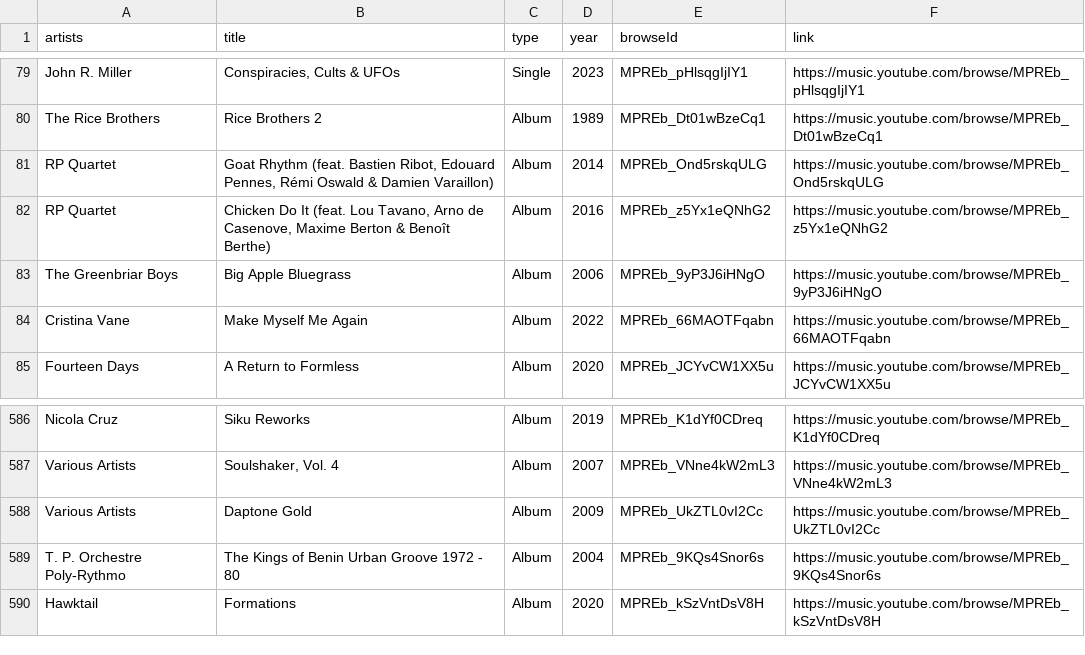
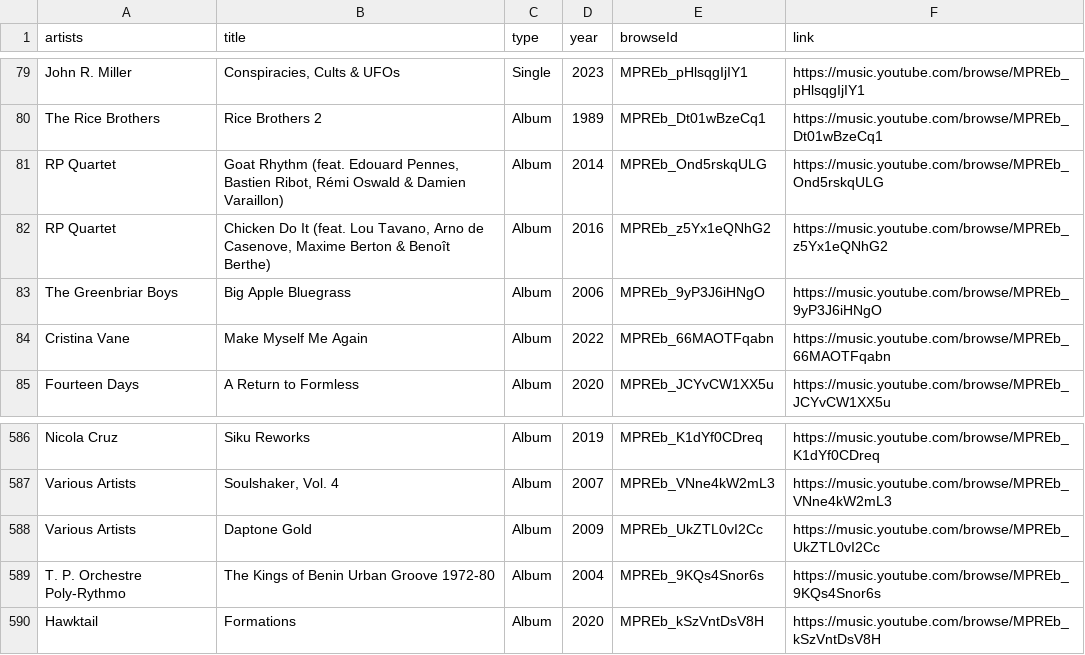
Before and after one commit to jwenerd/ytm-dl, a CSV file: output/library_albums.csv, drawn as a sheet; only a part is shown, gaps mark what is left out.

```diff
--- a/output/library_albums.csv
+++ b/output/library_albums.csv
@@ -80,3 +80,3 @@ John R. Miller,"Conspiracies, Cults & UFOs",Single,2023,MPREb_pHlsqgIjIY1,https:
 The Rice Brothers,Rice Brothers 2,Album,1989,MPREb_Dt01wBzeCq1,https://music.youtube.com/browse/MPREb_Dt01wBzeCq1
-RP Quartet,"Goat Rhythm (feat. Bastien Ribot, Edouard Pennes, Rémi Oswald & Damien Varaillon)",Album,2014,MPREb_Ond5rskqULG,https://music.youtube.com/browse/MPREb_Ond5rskqULG
+RP Quartet,"Goat Rhythm (feat. Edouard Pennes, Bastien Ribot, Rémi Oswald & Damien Varaillon)",Album,2014,MPREb_Ond5rskqULG,https://music.youtube.com/browse/MPREb_Ond5rskqULG
 RP Quartet,"Chicken Do It (feat. Lou Tavano, Arno de Casenove, Maxime Berton & Benoît Berthe)",Album,2016,MPREb_z5Yx1eQNhG2,https://music.youtube.com/browse/MPREb_z5Yx1eQNhG2
@@ -588,3 +588,3 @@ Various Artists,"Soulshaker, Vol. 4",Album,2007,MPREb_VNne4kW2mL3,https://music.
 Various Artists,Daptone Gold,Album,2009,MPREb_UkZTL0vI2Cc,https://music.youtube.com/browse/MPREb_UkZTL0vI2Cc
-T. P. Orchestre Poly-Rythmo,The Kings of Benin Urban Groove 1972 - 80,Album,2004,MPREb_9KQs4Snor6s,https://music.youtube.com/browse/MPREb_9KQs4Snor6s
+T. P. Orchestre Poly-Rythmo,The Kings of Benin Urban Groove 1972-80,Album,2004,MPREb_9KQs4Snor6s,https://music.youtube.com/browse/MPREb_9KQs4Snor6s
 Hawktail,Formations,Album,2020,MPREb_kSzVntDsV8H,https://music.youtube.com/browse/MPREb_kSzVntDsV8H
```
Also changed, not shown: output/history.csv, output/liked.csv, 2 other files.
